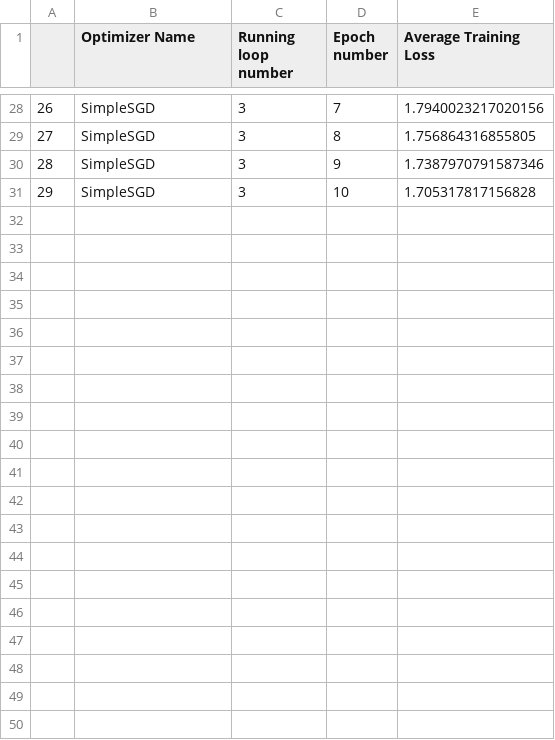
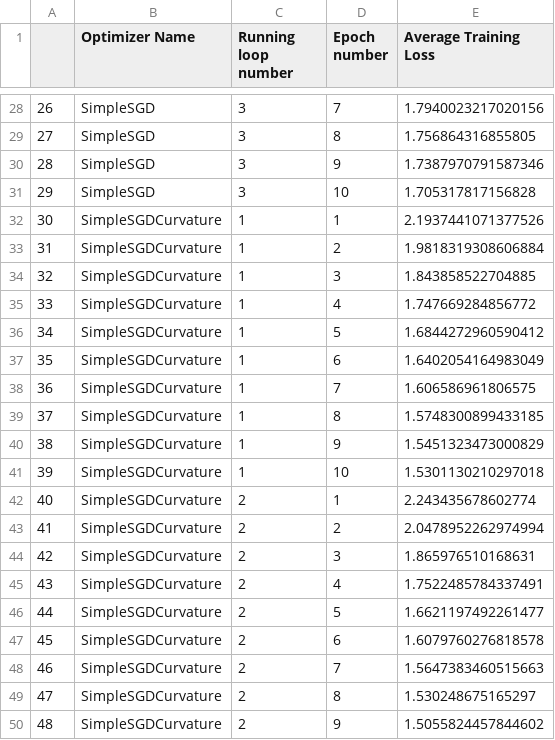
Before and after one commit to p10rahulm/curvatureStep, a CSV file: outputs/stl10_resnet/stl10_resnet_train_full_logs.csv, drawn as a sheet; only a part is shown, gaps mark what is left out; the diff covers the shown part only; the diff names each change by its address in the sheet, - before the commit and + after, or states it on an @@ line.

```diff
--- a/outputs/stl10_resnet/stl10_resnet_train_full_logs.csv
+++ b/outputs/stl10_resnet/stl10_resnet_train_full_logs.csv
+row 32: 30 | SimpleSGDCurvature | 1 | 1 | 2.1937441071377526
+row 33: 31 | SimpleSGDCurvature | 1 | 2 | 1.9818319308606884
+row 34: 32 | SimpleSGDCurvature | 1 | 3 | 1.843858522704885
+row 35: 33 | SimpleSGDCurvature | 1 | 4 | 1.747669284856772
+row 36: 34 | SimpleSGDCurvature | 1 | 5 | 1.6844272960590412
+row 37: 35 | SimpleSGDCurvature | 1 | 6 | 1.6402054164983049
+row 38: 36 | SimpleSGDCurvature | 1 | 7 | 1.606586961806575
+row 39: 37 | SimpleSGDCurvature | 1 | 8 | 1.5748300899433185
+row 40: 38 | SimpleSGDCurvature | 1 | 9 | 1.5451323473000829
+row 41: 39 | SimpleSGDCurvature | 1 | 10 | 1.5301130210297018
+row 42: 40 | SimpleSGDCurvature | 2 | 1 | 2.243435678602774
+row 43: 41 | SimpleSGDCurvature | 2 | 2 | 2.0478952262974994
+row 44: 42 | SimpleSGDCurvature | 2 | 3 | 1.865976510168631
+row 45: 43 | SimpleSGDCurvature | 2 | 4 | 1.7522485784337491
+row 46: 44 | SimpleSGDCurvature | 2 | 5 | 1.6621197492261477
+row 47: 45 | SimpleSGDCurvature | 2 | 6 | 1.6079760276818578
+row 48: 46 | SimpleSGDCurvature | 2 | 7 | 1.5647383460515663
+row 49: 47 | SimpleSGDCurvature | 2 | 8 | 1.530248675165297
+row 50: 48 | SimpleSGDCurvature | 2 | 9 | 1.5055824457844602
```
Also changed, not shown: 21 added rows elsewhere in this file, outputs/caltech101/caltech101_train_full_logs.csv, outputs/cifar10/cifar10_test_full_logs.csv, 16 other files.
